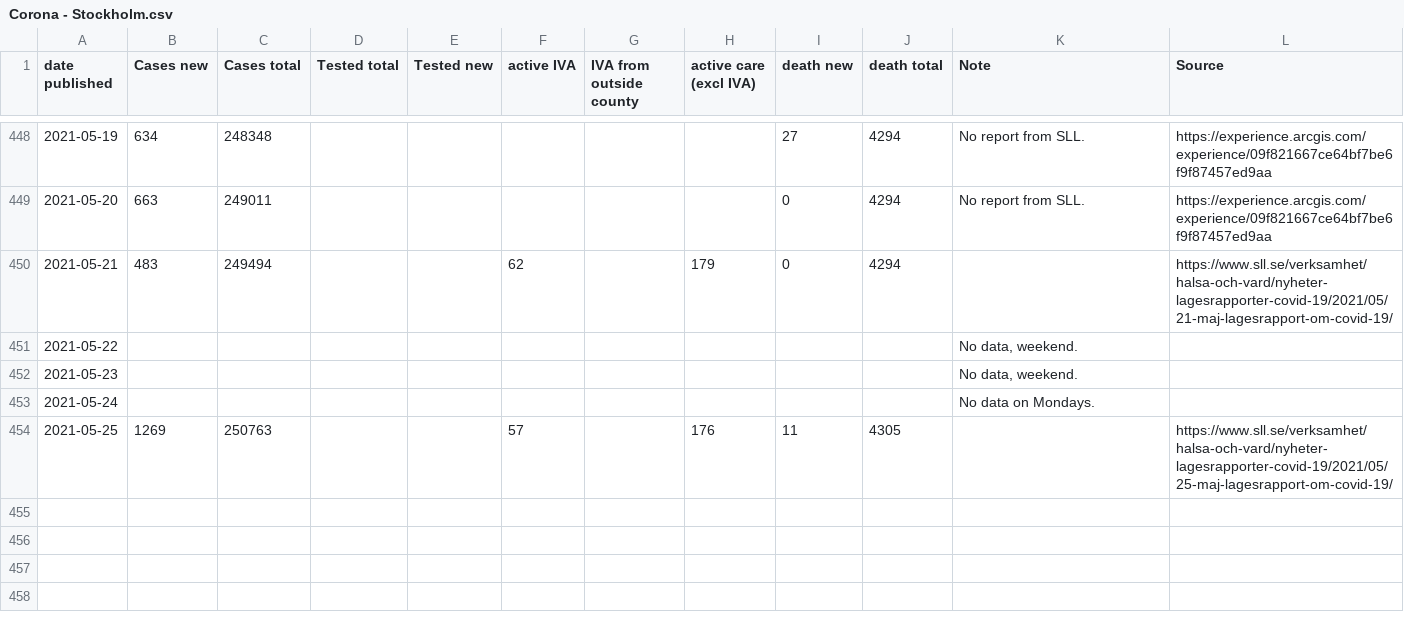
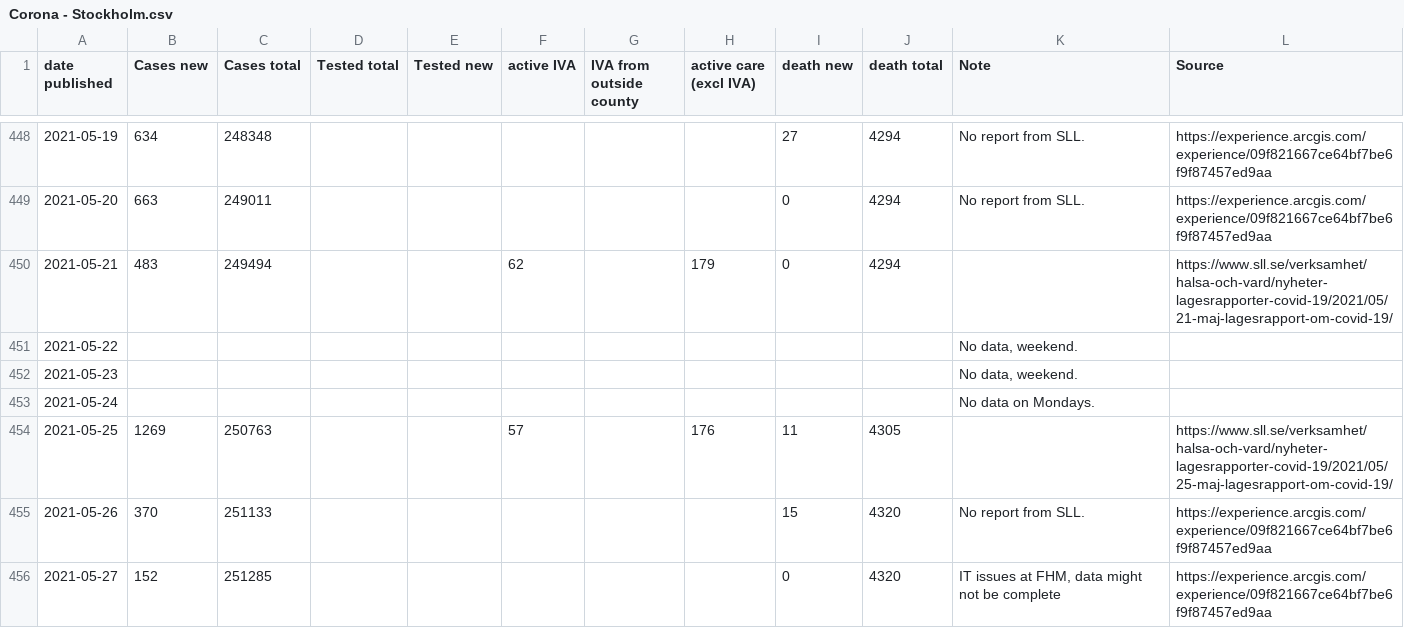
Before and after one commit to mrunesson/covid-19, a CSV file: Corona - Stockholm.csv, drawn as a sheet; only a part is shown, gaps mark what is left out; the diff names each change by its address in the sheet, - before the commit and + after, or states it on an @@ line.

Commit message:
Added 2021-05-27

```diff
--- a/Corona - Stockholm.csv
+++ b/Corona - Stockholm.csv
+row 455: 2021-05-26 | 370 | 251133 |  |  |  |  |  | 15 | 4320 | No report from SLL. | https://experience.arcgis.com/experience/09f821667ce64bf7be6f9f87457ed9aa
+row 456: 2021-05-27 | 152 | 251285 |  |  |  |  |  | 0 | 4320 | IT issues at FHM, data might not be complete | https://experience.arcgis.com/experience/09f821667ce64bf7be6f9f87457ed9aa
```
